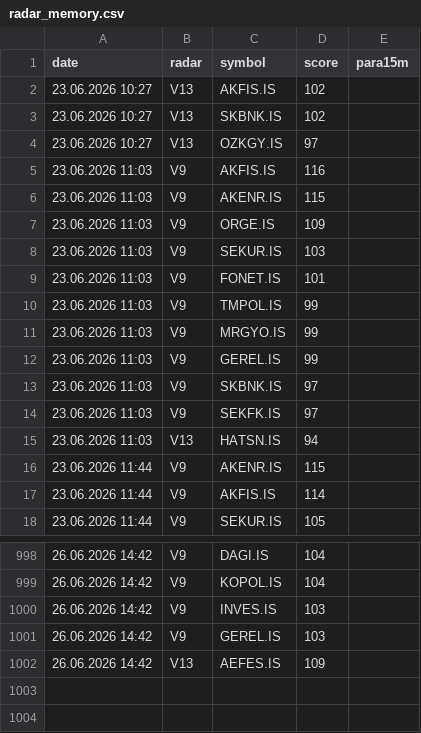
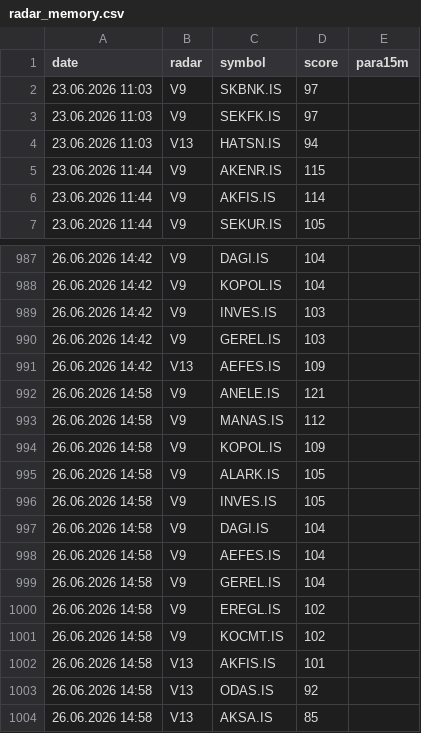
Before and after one commit to gokhan-bist-radar/gokhan-bist-radar, a CSV file: radar_memory.csv, drawn as a sheet; only a part is shown, gaps mark what is left out.

```diff
--- a/radar_memory.csv
+++ b/radar_memory.csv
@@ -1,13 +1,2 @@
 date,radar,symbol,score,para15m
-23.06.2026 10:27,V13,AKFIS.IS,102,
-23.06.2026 10:27,V13,SKBNK.IS,102,
-23.06.2026 10:27,V13,OZKGY.IS,97,
-23.06.2026 11:03,V9,AKFIS.IS,116,
-23.06.2026 11:03,V9,AKENR.IS,115,
-23.06.2026 11:03,V9,ORGE.IS,109,
-23.06.2026 11:03,V9,SEKUR.IS,103,
-23.06.2026 11:03,V9,FONET.IS,101,
-23.06.2026 11:03,V9,TMPOL.IS,99,
-23.06.2026 11:03,V9,MRGYO.IS,99,
-23.06.2026 11:03,V9,GEREL.IS,99,
 23.06.2026 11:03,V9,SKBNK.IS,97,
@@ -1002 +991,14 @@ date,radar,symbol,score,para15m
 26.06.2026 14:42,V13,AEFES.IS,109,
+26.06.2026 14:58,V9,ANELE.IS,121,
+26.06.2026 14:58,V9,MANAS.IS,112,
+26.06.2026 14:58,V9,KOPOL.IS,109,
+26.06.2026 14:58,V9,ALARK.IS,105,
+26.06.2026 14:58,V9,INVES.IS,105,
+26.06.2026 14:58,V9,DAGI.IS,104,
+26.06.2026 14:58,V9,AEFES.IS,104,
+26.06.2026 14:58,V9,GEREL.IS,104,
+26.06.2026 14:58,V9,EREGL.IS,102,
+26.06.2026 14:58,V9,KOCMT.IS,102,
+26.06.2026 14:58,V13,AKFIS.IS,101,
+26.06.2026 14:58,V13,ODAS.IS,92,
+26.06.2026 14:58,V13,AKSA.IS,85,
```
Also changed, not shown: radar_performance.csv, radar_signals.csv.
